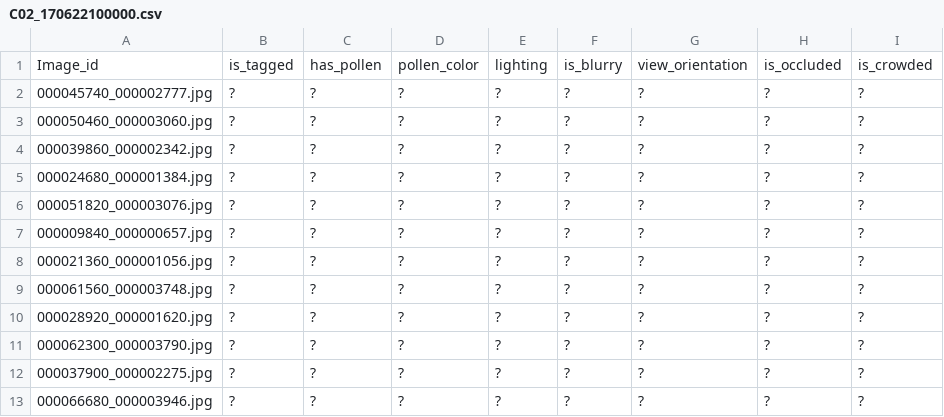
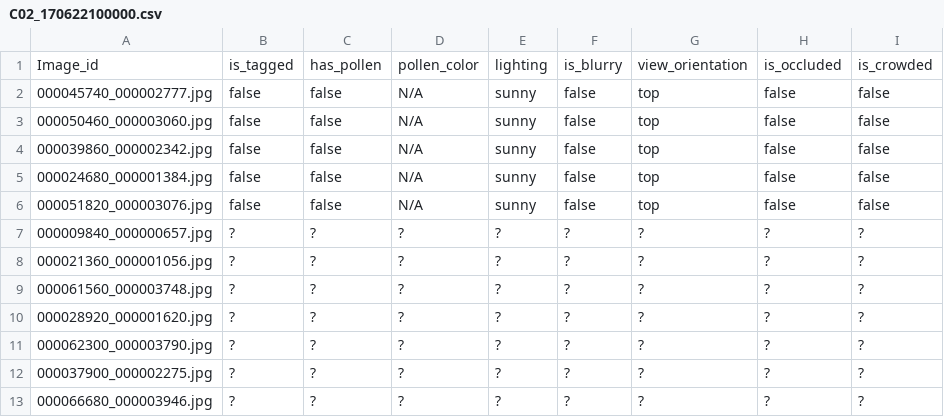
Before and after one commit to CJ-light/LabelBeeTags, a CSV file: C02_170622100000.csv, drawn as a sheet; only a part is shown.

Commit message:
Commit by Carlos

```diff
--- a/C02_170622100000.csv
+++ b/C02_170622100000.csv
@@ -1,7 +1,7 @@
 Image_id,is_tagged,has_pollen,pollen_color,lighting,is_blurry,view_orientation,is_occluded,is_crowded
-000045740_000002777.jpg,?,?,?,?,?,?,?,?
-000050460_000003060.jpg,?,?,?,?,?,?,?,?
-000039860_000002342.jpg,?,?,?,?,?,?,?,?
-000024680_000001384.jpg,?,?,?,?,?,?,?,?
-000051820_000003076.jpg,?,?,?,?,?,?,?,?
+000045740_000002777.jpg,false,false,N/A,sunny,false,top,false,false
+000050460_000003060.jpg,false,false,N/A,sunny,false,top,false,false
+000039860_000002342.jpg,false,false,N/A,sunny,false,top,false,false
+000024680_000001384.jpg,false,false,N/A,sunny,false,top,false,false
+000051820_000003076.jpg,false,false,N/A,sunny,false,top,false,false
 000009840_000000657.jpg,?,?,?,?,?,?,?,?
```
